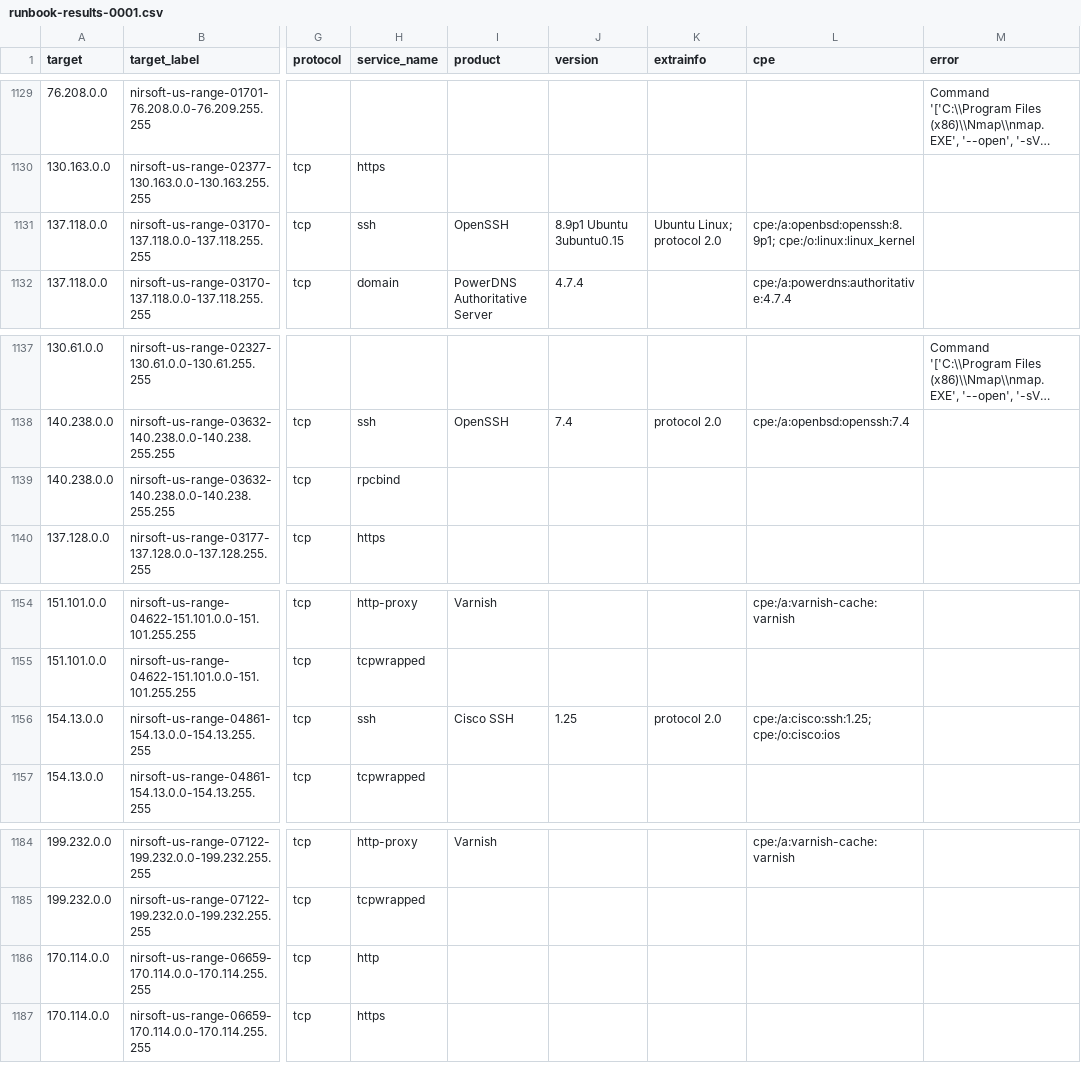
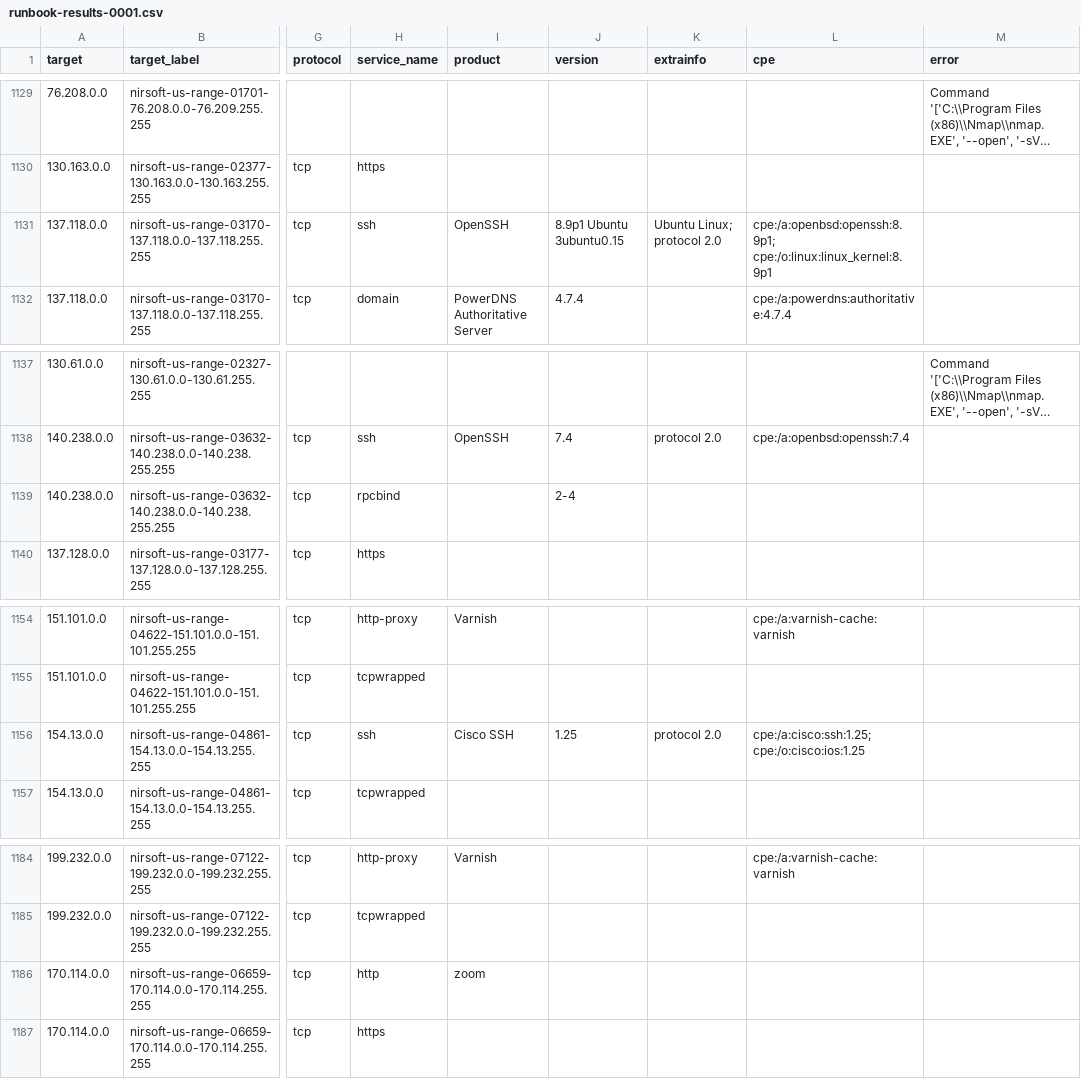
Before and after one commit to Daniel-J-Mueller/National-Security-Research, a CSV file: data/private/cybersecurity/runbook-outputs-2-20260626/csv/runbook-results-0001.csv, drawn as a sheet; only a part is shown, gaps mark what is left out; long unchanged cells end in …; the diff covers the shown part only; the diff names each change by its address in the sheet, - before the commit and + after, or states it on an @@ line.

```diff
--- a/data/private/cybersecurity/runbook-outputs-2-20260626/csv/runbook-results-0001.csv
+++ b/data/private/cybersecurity/runbook-outputs-2-20260626/csv/runbook-results-0001.csv
-L1131 (cpe): cpe:/a:openbsd:openssh:8.9p1; cpe:/o:linux:linux_kernel
+L1131 (cpe): cpe:/a:openbsd:openssh:8.9p1; cpe:/o:linux:linux_kernel:8.9p1
-J1139 (version): (empty)
+J1139 (version): 2-4
-L1156 (cpe): cpe:/a:cisco:ssh:1.25; cpe:/o:cisco:ios
+L1156 (cpe): cpe:/a:cisco:ssh:1.25; cpe:/o:cisco:ios:1.25
-I1186 (product): (empty)
+I1186 (product): zoom
```
Also changed, not shown: 9 edited cells elsewhere in this file, 3 other files.
